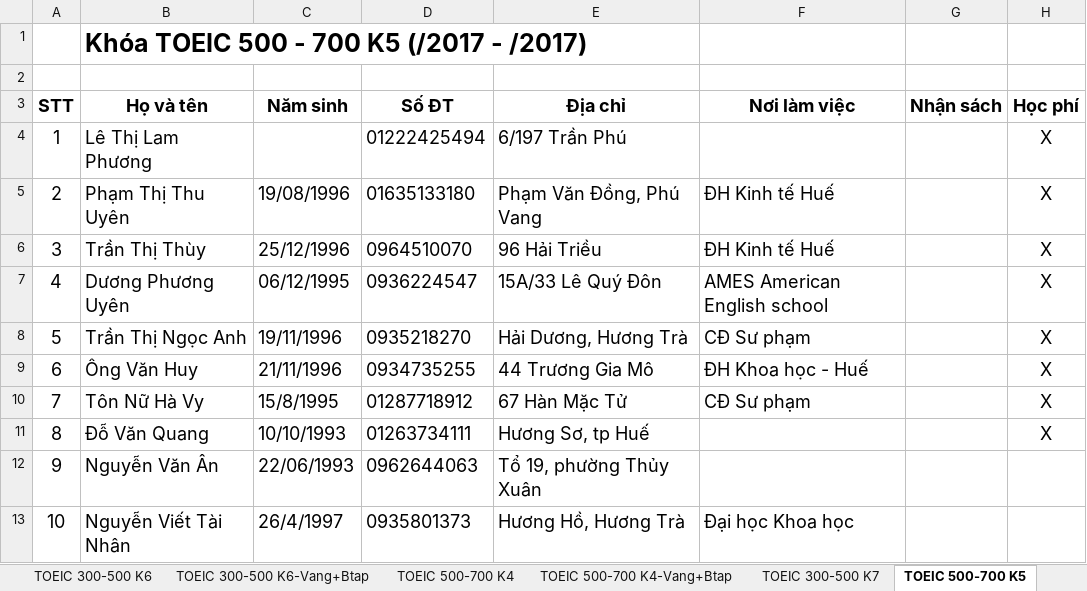
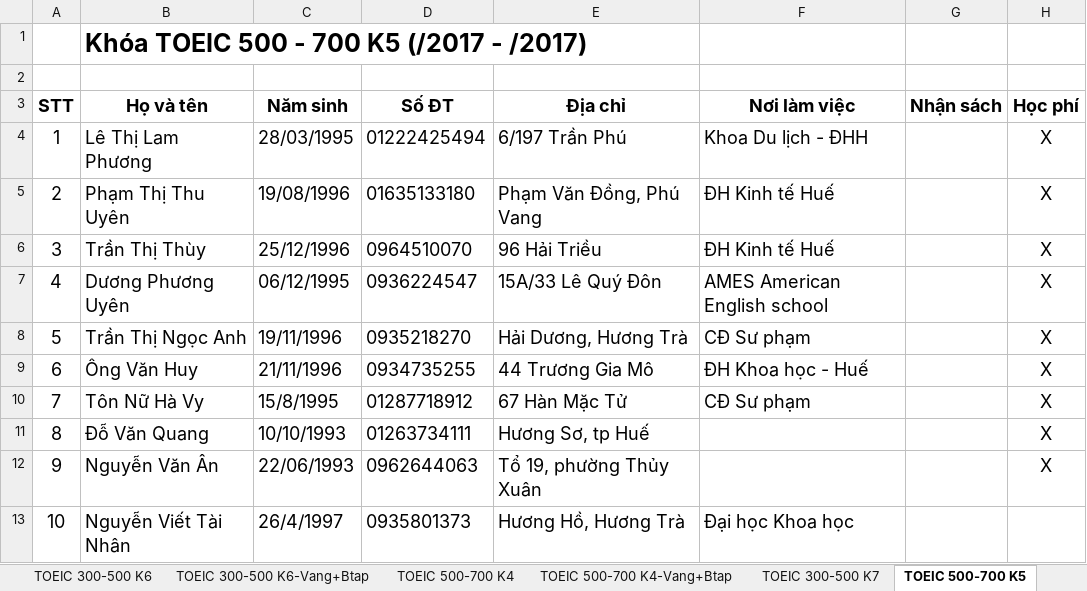
Before and after one commit to dhphong87/Success, an Excel workbook: Danh Sach Lop/Offline TOEIC.xlsm, sheet TOEIC 500-700 K5, drawn as a sheet; only a part is shown; values as stored, in another font and other column widths than the file's, no borders; the diff names each change by its address in the sheet, - before the commit and + after, or states it on an @@ line.

```diff
--- a/Danh Sach Lop/Offline TOEIC.xlsm (sheet TOEIC 500-700 K5)
+++ b/Danh Sach Lop/Offline TOEIC.xlsm (sheet TOEIC 500-700 K5)
-C4: (empty)
+C4: 28/03/1995
-F4: (empty)
+F4: Khoa Du lịch - ĐHH
-H12: (empty)
+H12: X
```
Also changed, not shown: sheet TB Sinh nhật.
